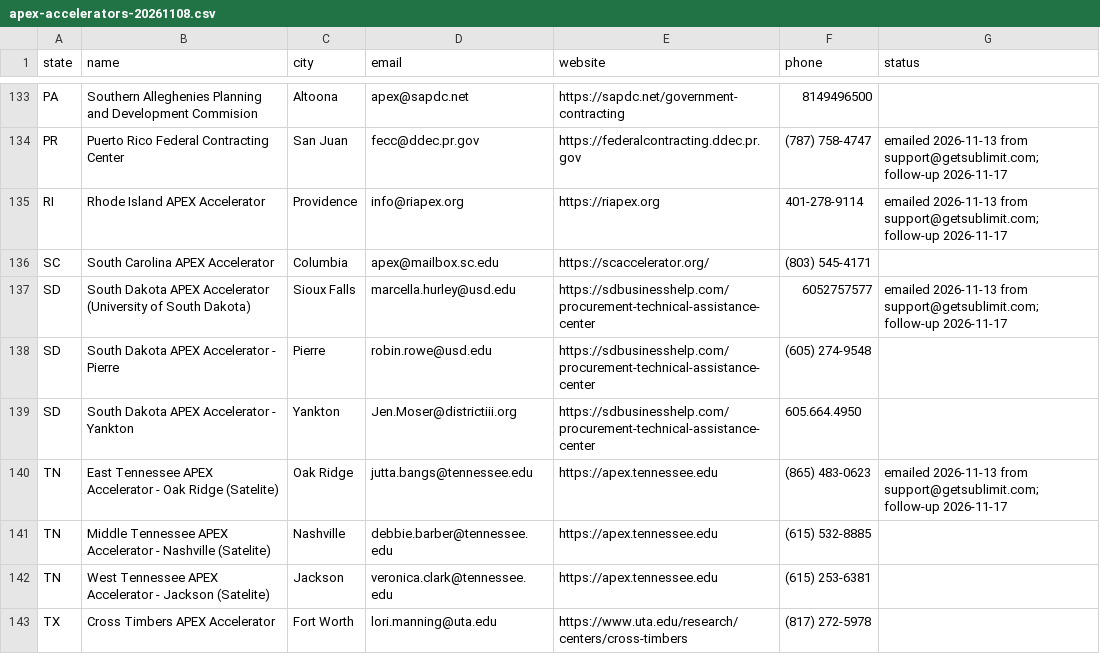
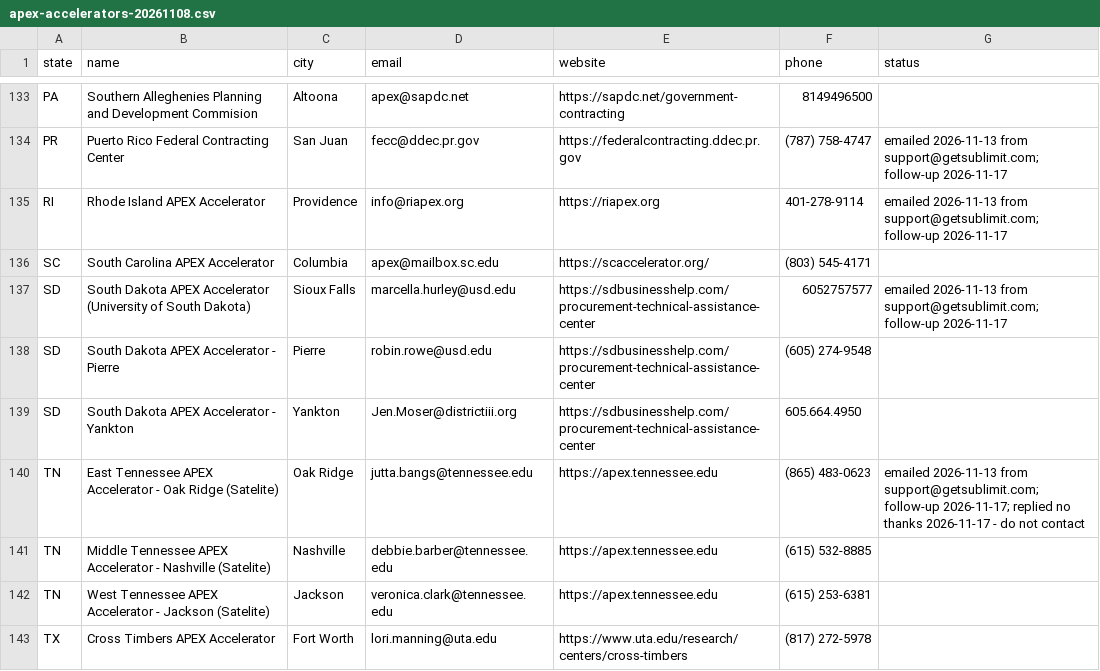
Before and after one commit to profitpin-group/profitpin-group-website, a CSV file: marketing/apex-accelerators-20261108.csv, drawn as a sheet; only a part is shown, gaps mark what is left out.

```diff
--- a/marketing/apex-accelerators-20261108.csv
+++ b/marketing/apex-accelerators-20261108.csv
@@ -139,3 +139,3 @@ SD,South Dakota APEX Accelerator - Pierre,Pierre,robin.rowe@usd.edu,https://sdbu
 SD,South Dakota APEX Accelerator - Yankton,Yankton,Jen.Moser@districtiii.org,https://sdbusinesshelp.com/procurement-technical-assistance-center,605.664.4950,
-TN,East Tennessee APEX Accelerator - Oak Ridge (Satelite),Oak Ridge,jutta.bangs@tennessee.edu,https://apex.tennessee.edu,(865) 483-0623,emailed 2026-11-13 from support@getsublimit.com; follow-up 2026-11-17
+TN,East Tennessee APEX Accelerator - Oak Ridge (Satelite),Oak Ridge,jutta.bangs@tennessee.edu,https://apex.tennessee.edu,(865) 483-0623,emailed 2026-11-13 from support@getsublimit.com; follow-up 2026-11-17; replied no thanks 2026-11-17 - do not contact
 TN,Middle Tennessee APEX Accelerator - Nashville (Satelite),Nashville,debbie.barber@tennessee.edu,https://apex.tennessee.edu,(615) 532-8885,
```
Also changed, not shown: marketing/do-not-contact.csv, marketing/leafledger-buyers-20261118.csv, 3 other files.
